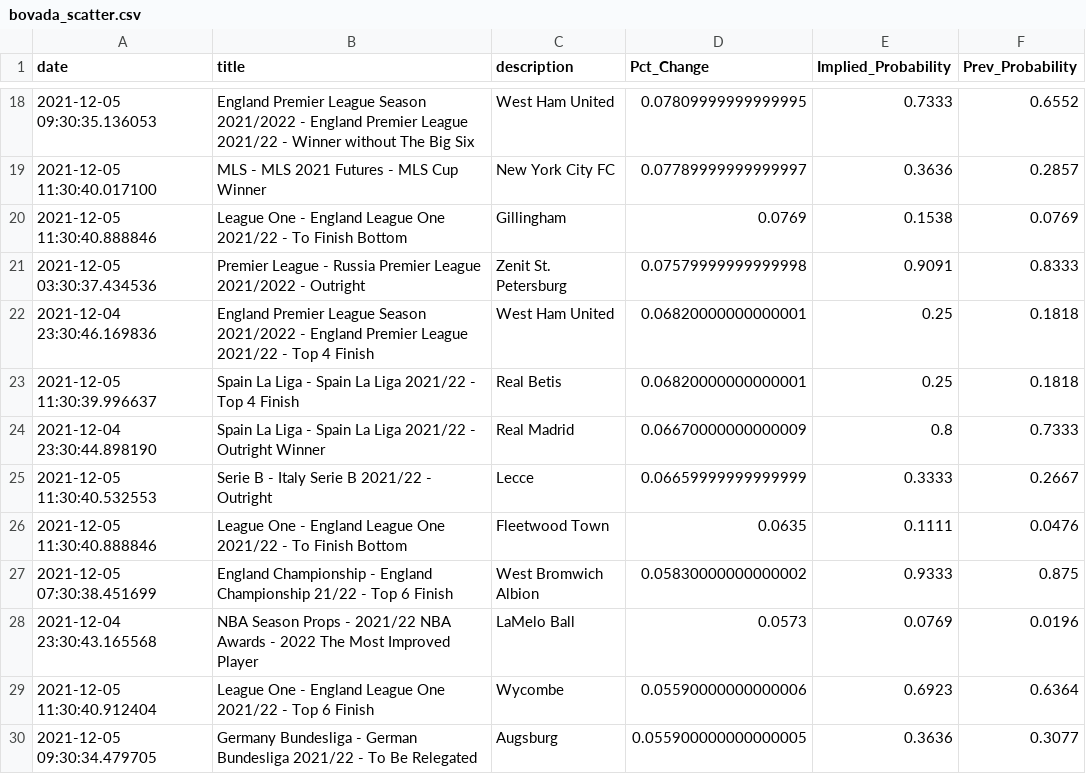
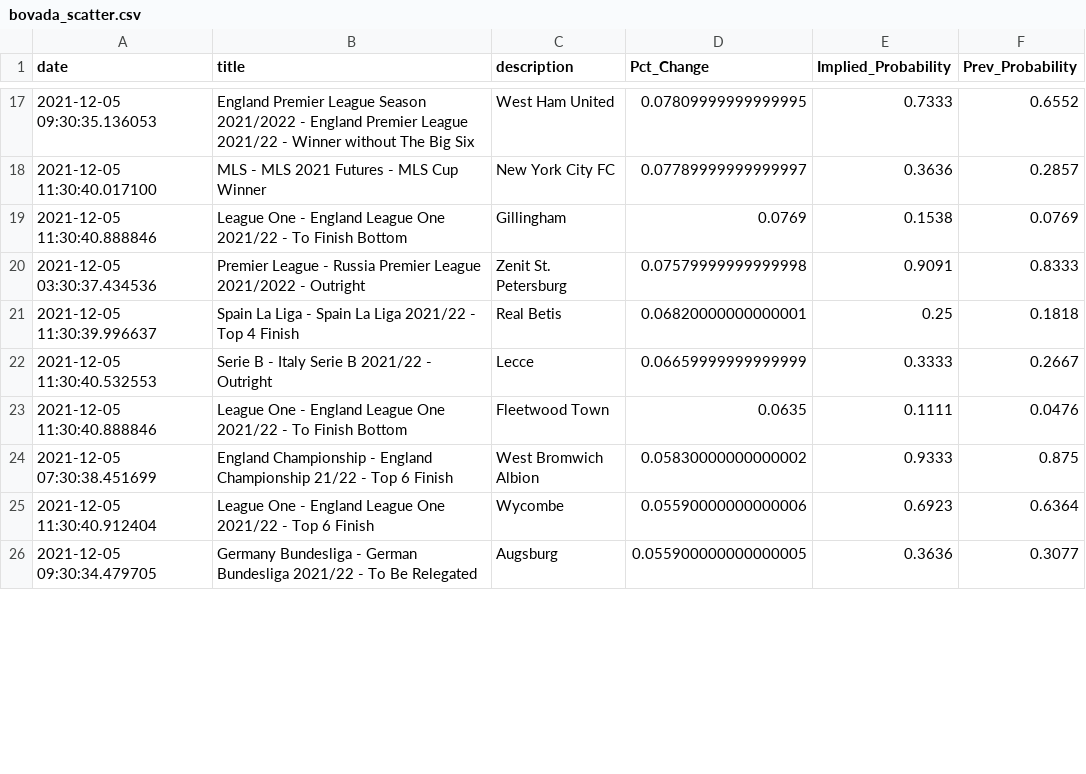
Before and after one commit to aaroncolesmith/bovada, a CSV file: bovada_scatter.csv, drawn as a sheet; only a part is shown, gaps mark what is left out; the diff covers the shown part only.

Commit message:
colab_commit

```diff
--- a/bovada_scatter.csv
+++ b/bovada_scatter.csv
@@ -21,5 +20,3 @@ date,title,description,Pct_Change,Implied_Probability,Prev_Probability
 2021-12-05 03:30:37.434536,Premier League - Russia Premier League 2021/2022 - Outright,Zenit St. Petersburg,0.07579999999999998,0.9091,0.8333
-2021-12-04 23:30:46.169836,England Premier League Season 2021/2022 - England Premier League 2021/22 - Top 4 Finish,West Ham United,0.06820000000000001,0.25,0.1818
 2021-12-05 11:30:39.996637,Spain La Liga - Spain La Liga 2021/22 - Top 4 Finish,Real Betis,0.06820000000000001,0.25,0.1818
-2021-12-04 23:30:44.898190,Spain La Liga - Spain La Liga 2021/22 - Outright Winner,Real Madrid,0.06670000000000009,0.8,0.7333
 2021-12-05 11:30:40.532553,Serie B - Italy Serie B 2021/22 - Outright,Lecce,0.06659999999999999,0.3333,0.2667
@@ -27,3 +24,2 @@ date,title,description,Pct_Change,Implied_Probability,Prev_Probability
 2021-12-05 07:30:38.451699,England Championship - England Championship 21/22 - Top 6 Finish,West Bromwich Albion,0.05830000000000002,0.9333,0.875
-2021-12-04 23:30:43.165568,NBA Season Props - 2021/22 NBA Awards - 2022 The Most Improved Player,LaMelo Ball,0.0573,0.0769,0.0196
 2021-12-05 11:30:40.912404,League One - England League One 2021/22 - Top 6 Finish,Wycombe,0.05590000000000006,0.6923,0.6364
```
Also changed, not shown: 20 removed rows and 17 moved rows elsewhere in this file.
